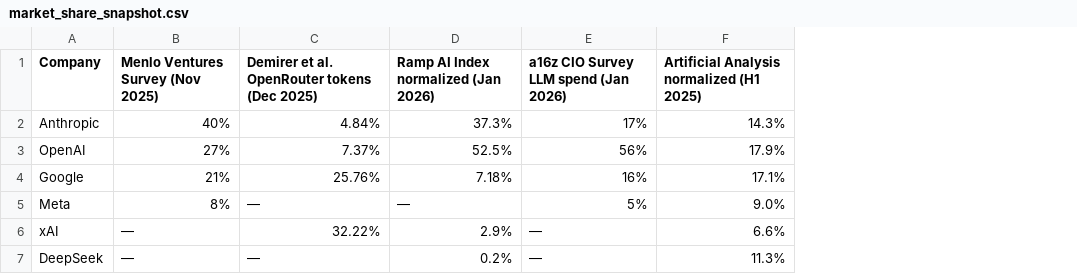
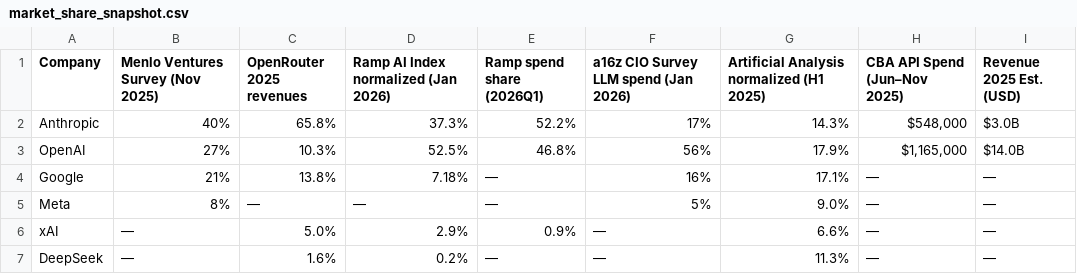
Before and after one commit to gdmurphy/fm-econ-growth, a CSV file: data/market_share_snapshot.csv, drawn as a sheet; removed rows and columns are numbered as before the commit, all else as after; the diff names each change by its address in the sheet, - before the commit and + after, or states it on an @@ line.

```diff
--- a/data/market_share_snapshot.csv
+++ b/data/market_share_snapshot.csv
-column C, rows 1-7: Demirer et al. OpenRouter tokens (Dec 2025) | 4.84% | 7.37% | 25.76% | — | 32.22% | —
+column C (OpenRouter 2025 revenues), rows 2-7: 65.8% | 10.3% | 13.8% | — | 5.0% | 1.6%
+column E (Ramp spend share (2026Q1)), rows 2-7: 52.2% | 46.8% | — | — | 0.9% | —
+column H (CBA API Spend (Jun–Nov 2025)), rows 2-7: $548,000 | $1,165,000 | — | — | — | —
+column I (Revenue 2025 Est. (USD)), rows 2-7: $3.0B | $14.0B | — | — | — | —
```
Also changed, not shown: data/na_market_estimate_h1_2025.csv, data/na_market_estimate_h2_2025.csv, 32 other files.
